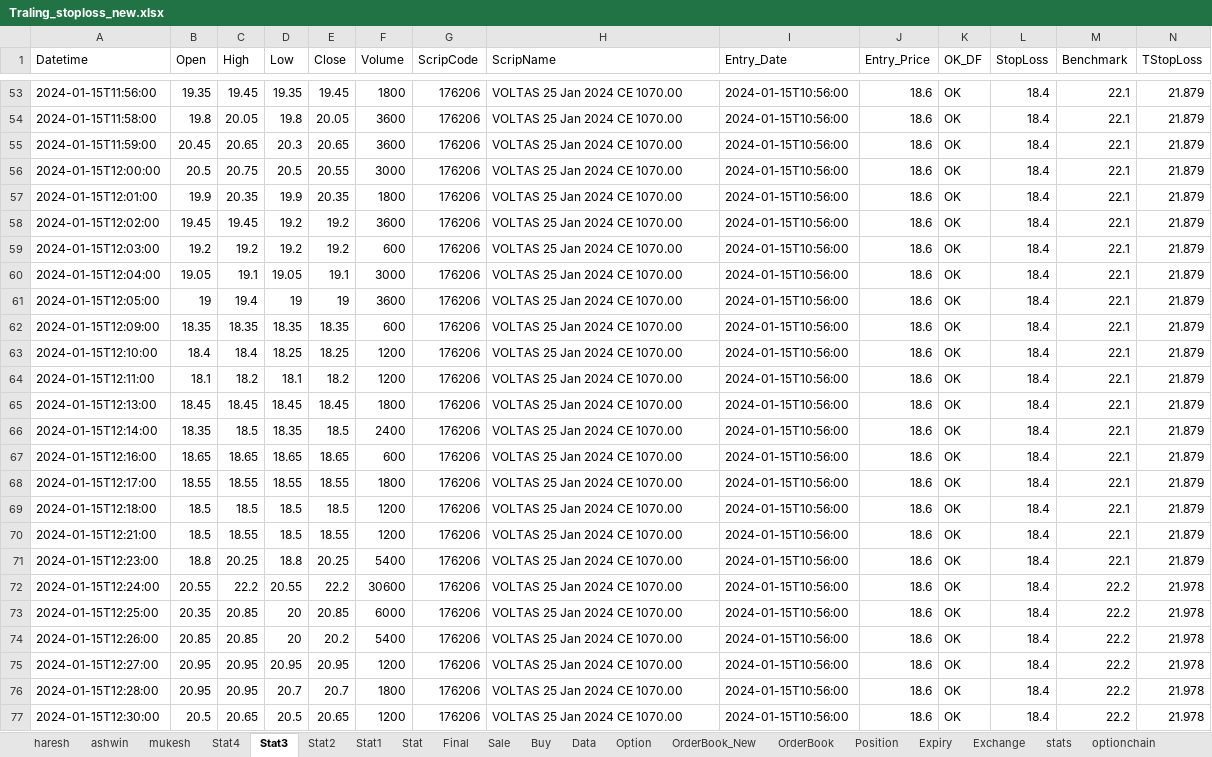
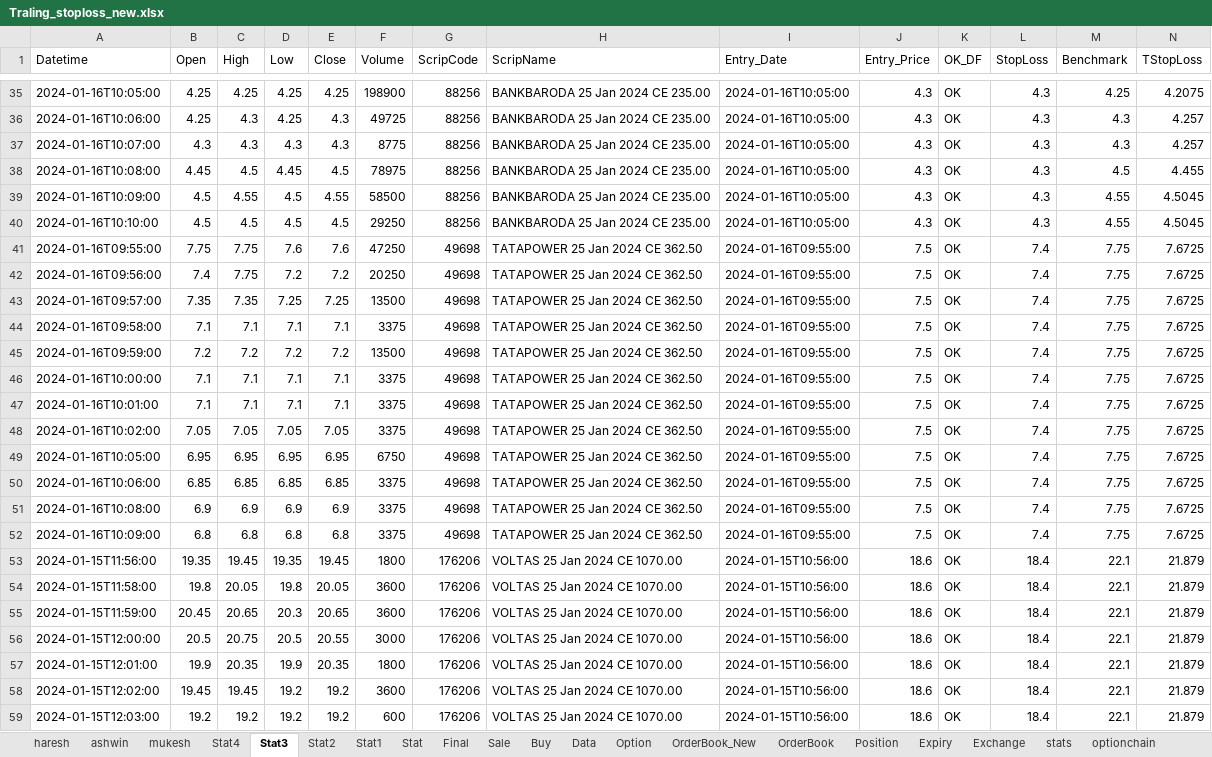
Before and after one commit to mkbairwa942/mkbairwa, an Excel workbook: Traling_stoploss_new.xlsx, sheet Stat3, drawn as a sheet; only a part is shown, gaps mark what is left out; the shorter side is filled out with more unchanged rows; values as stored, in another font and other column widths than the file's, no borders; rows hold the shown columns only; the diff covers the shown part only; the diff names each change by its address in the sheet, - before the commit and + after, or states it on an @@ line.

```diff
--- a/Traling_stoploss_new.xlsx (sheet Stat3)
+++ b/Traling_stoploss_new.xlsx (sheet Stat3)
+row 35: 2024-01-16T10:05:00 | 4.25 | 4.25 | 4.25 | 4.25 | 198900 | 88256 | BANKBARODA 25 Jan 2024 CE 235.00 | 2024-01-16T10:05:00 | 4.3 | OK | 4.3 | 4.25 | 4.2075
+row 36: 2024-01-16T10:06:00 | 4.25 | 4.3 | 4.25 | 4.3 | 49725 | 88256 | BANKBARODA 25 Jan 2024 CE 235.00 | 2024-01-16T10:05:00 | 4.3 | OK | 4.3 | 4.3 | 4.257
+row 37: 2024-01-16T10:07:00 | 4.3 | 4.3 | 4.3 | 4.3 | 8775 | 88256 | BANKBARODA 25 Jan 2024 CE 235.00 | 2024-01-16T10:05:00 | 4.3 | OK | 4.3 | 4.3 | 4.257
+row 38: 2024-01-16T10:08:00 | 4.45 | 4.5 | 4.45 | 4.5 | 78975 | 88256 | BANKBARODA 25 Jan 2024 CE 235.00 | 2024-01-16T10:05:00 | 4.3 | OK | 4.3 | 4.5 | 4.455
+row 39: 2024-01-16T10:09:00 | 4.5 | 4.55 | 4.5 | 4.55 | 58500 | 88256 | BANKBARODA 25 Jan 2024 CE 235.00 | 2024-01-16T10:05:00 | 4.3 | OK | 4.3 | 4.55 | 4.5045
+row 40: 2024-01-16T10:10:00 | 4.5 | 4.5 | 4.5 | 4.5 | 29250 | 88256 | BANKBARODA 25 Jan 2024 CE 235.00 | 2024-01-16T10:05:00 | 4.3 | OK | 4.3 | 4.55 | 4.5045
+row 41: 2024-01-16T09:55:00 | 7.75 | 7.75 | 7.6 | 7.6 | 47250 | 49698 | TATAPOWER 25 Jan 2024 CE 362.50 | 2024-01-16T09:55:00 | 7.5 | OK | 7.4 | 7.75 | 7.6725
+row 42: 2024-01-16T09:56:00 | 7.4 | 7.75 | 7.2 | 7.2 | 20250 | 49698 | TATAPOWER 25 Jan 2024 CE 362.50 | 2024-01-16T09:55:00 | 7.5 | OK | 7.4 | 7.75 | 7.6725
+row 43: 2024-01-16T09:57:00 | 7.35 | 7.35 | 7.25 | 7.25 | 13500 | 49698 | TATAPOWER 25 Jan 2024 CE 362.50 | 2024-01-16T09:55:00 | 7.5 | OK | 7.4 | 7.75 | 7.6725
+row 44: 2024-01-16T09:58:00 | 7.1 | 7.1 | 7.1 | 7.1 | 3375 | 49698 | TATAPOWER 25 Jan 2024 CE 362.50 | 2024-01-16T09:55:00 | 7.5 | OK | 7.4 | 7.75 | 7.6725
+row 45: 2024-01-16T09:59:00 | 7.2 | 7.2 | 7.2 | 7.2 | 13500 | 49698 | TATAPOWER 25 Jan 2024 CE 362.50 | 2024-01-16T09:55:00 | 7.5 | OK | 7.4 | 7.75 | 7.6725
+row 46: 2024-01-16T10:00:00 | 7.1 | 7.1 | 7.1 | 7.1 | 3375 | 49698 | TATAPOWER 25 Jan 2024 CE 362.50 | 2024-01-16T09:55:00 | 7.5 | OK | 7.4 | 7.75 | 7.6725
+row 47: 2024-01-16T10:01:00 | 7.1 | 7.1 | 7.1 | 7.1 | 3375 | 49698 | TATAPOWER 25 Jan 2024 CE 362.50 | 2024-01-16T09:55:00 | 7.5 | OK | 7.4 | 7.75 | 7.6725
+row 48: 2024-01-16T10:02:00 | 7.05 | 7.05 | 7.05 | 7.05 | 3375 | 49698 | TATAPOWER 25 Jan 2024 CE 362.50 | 2024-01-16T09:55:00 | 7.5 | OK | 7.4 | 7.75 | 7.6725
+row 49: 2024-01-16T10:05:00 | 6.95 | 6.95 | 6.95 | 6.95 | 6750 | 49698 | TATAPOWER 25 Jan 2024 CE 362.50 | 2024-01-16T09:55:00 | 7.5 | OK | 7.4 | 7.75 | 7.6725
+row 50: 2024-01-16T10:06:00 | 6.85 | 6.85 | 6.85 | 6.85 | 3375 | 49698 | TATAPOWER 25 Jan 2024 CE 362.50 | 2024-01-16T09:55:00 | 7.5 | OK | 7.4 | 7.75 | 7.6725
+row 51: 2024-01-16T10:08:00 | 6.9 | 6.9 | 6.9 | 6.9 | 3375 | 49698 | TATAPOWER 25 Jan 2024 CE 362.50 | 2024-01-16T09:55:00 | 7.5 | OK | 7.4 | 7.75 | 7.6725
+row 52: 2024-01-16T10:09:00 | 6.8 | 6.8 | 6.8 | 6.8 | 3375 | 49698 | TATAPOWER 25 Jan 2024 CE 362.50 | 2024-01-16T09:55:00 | 7.5 | OK | 7.4 | 7.75 | 7.6725
```
Also changed, not shown: 33 added rows and 51 removed rows elsewhere in this sheet, sheet Position, sheet ashwin, sheet Final, Traling_stoploss.xlsx, 2 other files.
